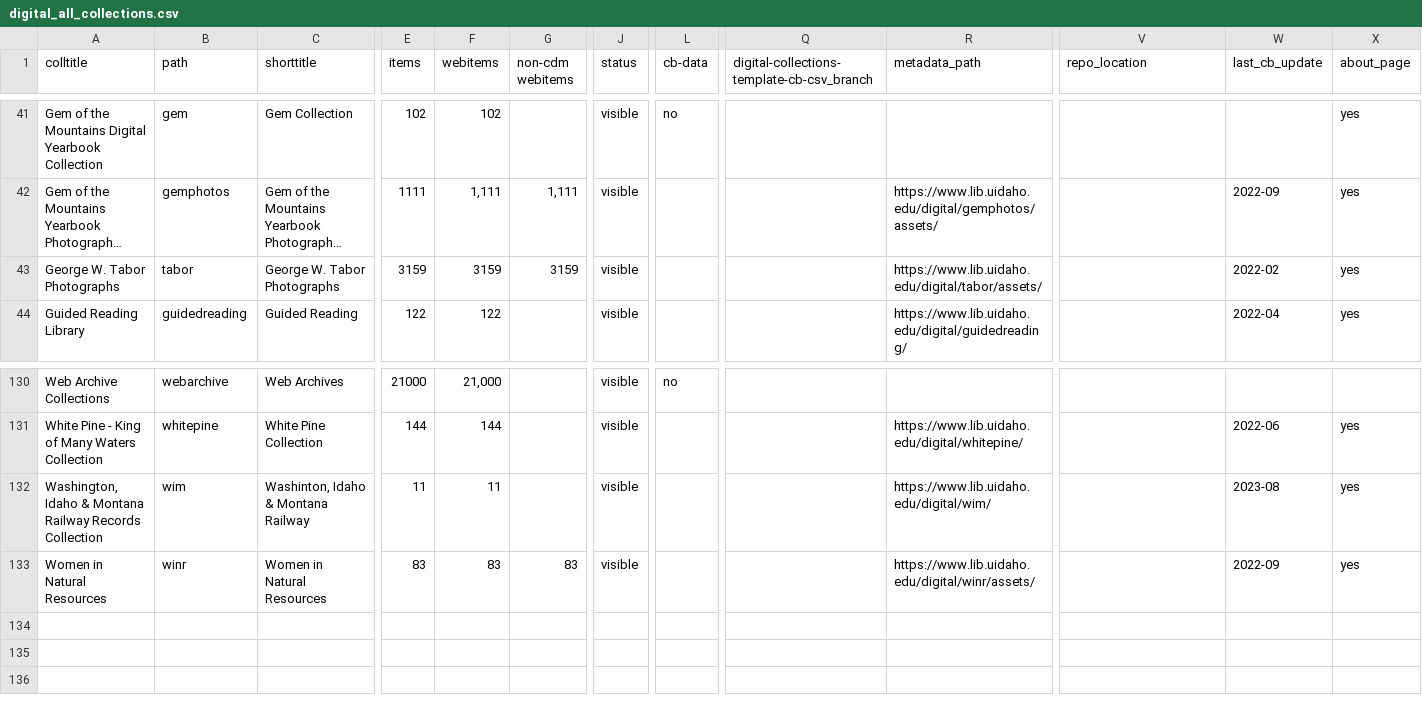
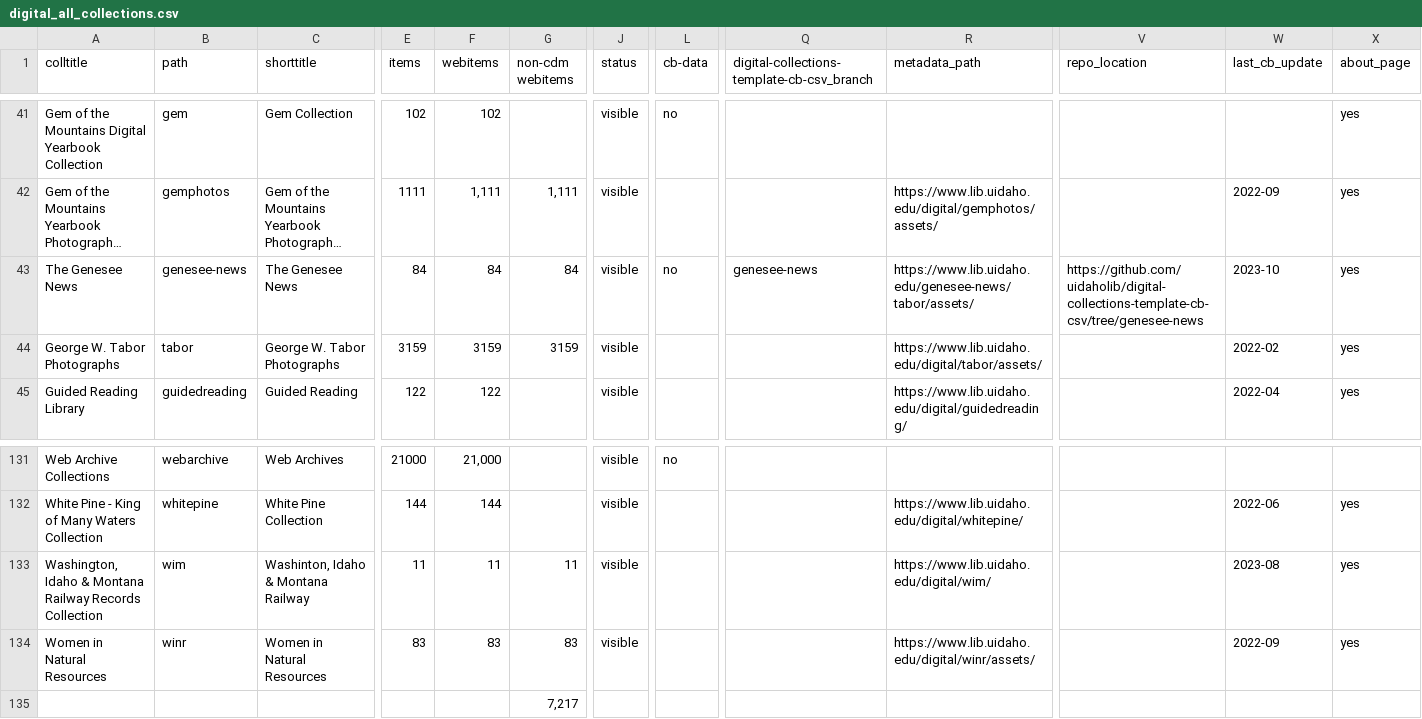
Before and after one commit to uidaholib/digital_source, a CSV file: _data/digital_all_collections.csv, drawn as a sheet; only a part is shown, gaps mark what is left out; long unchanged cells end in …; addresses are those after the commit; rows hold the shown columns only; the diff names each change by its address in the sheet, - before the commit and + after, or states it on an @@ line.

Commit message:
genesee addition

```diff
--- a/_data/digital_all_collections.csv
+++ b/_data/digital_all_collections.csv
+row 43: The Genesee News | genesee-news | The Genesee News | 84 | 84 | 84 | visible | no | genesee-news | https://www.lib.uidaho.edu/genesee-news/tabor/assets/ | https://github.com/uidaholib/digital-collections-template-cb-csv/tree/genesee-news | 2023-10 | yes
-G133 (non-cdm webitems): (empty)
+G133 (non-cdm webitems): 11
+row 135:  |  |  |  |  | 7,217
```
